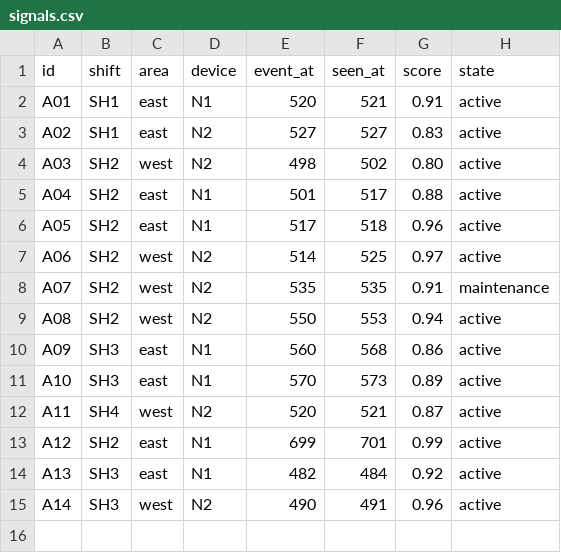
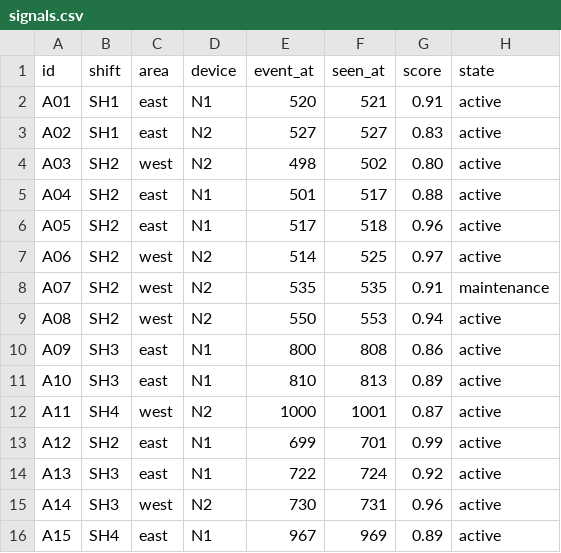
Before and after one commit to rotatinghomew/laminate-alarm-workload, a CSV file: data/signals.csv, drawn as a sheet.

```diff
--- a/data/signals.csv
+++ b/data/signals.csv
@@ -9,7 +9,8 @@ A07,SH2,west,N2,535,535,0.91,maintenance
 A08,SH2,west,N2,550,553,0.94,active
-A09,SH3,east,N1,560,568,0.86,active
-A10,SH3,east,N1,570,573,0.89,active
-A11,SH4,west,N2,520,521,0.87,active
+A09,SH3,east,N1,800,808,0.86,active
+A10,SH3,east,N1,810,813,0.89,active
+A11,SH4,west,N2,1000,1001,0.87,active
 A12,SH2,east,N1,699,701,0.99,active
-A13,SH3,east,N1,482,484,0.92,active
-A14,SH3,west,N2,490,491,0.96,active
+A13,SH3,east,N1,722,724,0.92,active
+A14,SH3,west,N2,730,731,0.96,active
+A15,SH4,east,N1,967,969,0.89,active
```
Also changed, not shown: data/episodes.csv, 3 other files.
